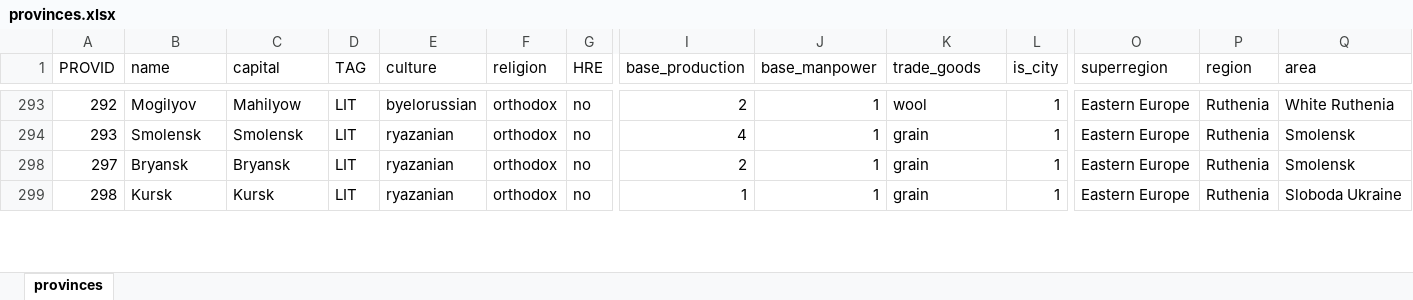
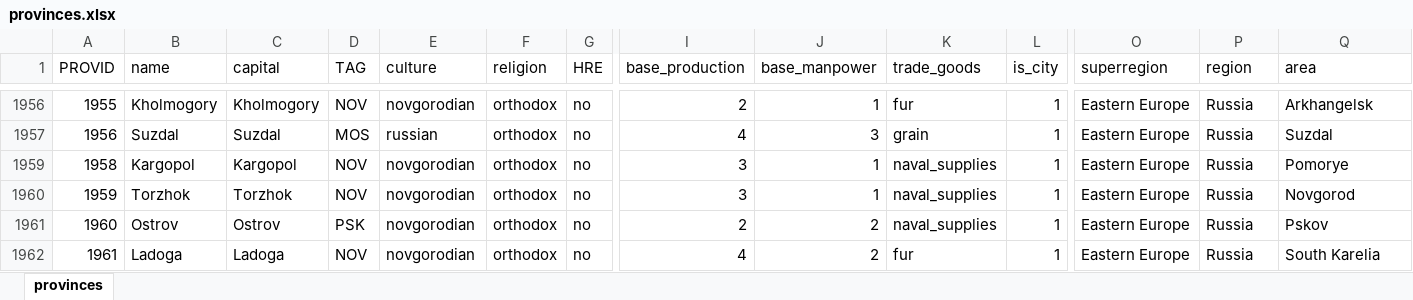
Before and after one commit to ice-Spurr/Europa_Projected_Scale_Geodata, an Excel workbook: DEFAULT_values/provinces.xlsx, sheet provinces, drawn as a sheet; only a part is shown, gaps mark what is left out; values as stored, in another font and other column widths than the file's, no cell formats; table styles not drawn; removed rows and columns are numbered as before the commit, all else as after; rows hold the shown columns only; the diff covers the shown part only; the diff names each change by its address in the sheet, - before the commit and + after, or states it on an @@ line.

```diff
--- a/DEFAULT_values/provinces.xlsx (sheet provinces)
+++ b/DEFAULT_values/provinces.xlsx (sheet provinces)
-A1956 (PROVID): 292
+A1956 (PROVID): 1955
-B1956 (name): Mogilyov
+B1956 (name): Kholmogory
-C1956 (capital): Mahilyow
+C1956 (capital): Kholmogory
-D1956 (TAG): LIT
+D1956 (TAG): NOV
-E1956 (culture): byelorussian
+E1956 (culture): novgorodian
-K1956 (trade_goods): wool
+K1956 (trade_goods): fur
-P1956:P1957 (region): Ruthenia
+P1956:P1957 (region): Russia
-Q1956 (area): White Ruthenia
+Q1956 (area): Arkhangelsk
-A1957 (PROVID): 293
+A1957 (PROVID): 1956
-B1957 (name): Smolensk
+B1957 (name): Suzdal
-C1957 (capital): Smolensk
+C1957 (capital): Suzdal
-D1957 (TAG): LIT
+D1957 (TAG): MOS
-E1957 (culture): ryazanian
+E1957 (culture): russian
-J1957 (base_manpower): 1
+J1957 (base_manpower): 3
-Q1957 (area): Smolensk
+Q1957 (area): Suzdal
@@ row 1959 unhidden: 1958 | Kargopol | Kargopol | NOV | novgorodian | orthodox | no | 3 | 1 | naval_supplies | 1 | Eastern Europe | Russia | Pomorye @@
@@ row 1960 unhidden: 1959 | Torzhok | Torzhok | NOV | novgorodian | orthodox | no | 3 | 1 | naval_supplies | 1 | Eastern Europe | Russia | Novgorod @@
-A1961 (PROVID): 297
+A1961 (PROVID): 1960
-B1961 (name): Bryansk
+B1961 (name): Ostrov
-C1961 (capital): Bryansk
+C1961 (capital): Ostrov
-D1961 (TAG): LIT
+D1961 (TAG): PSK
-E1961 (culture): ryazanian
+E1961 (culture): novgorodian
-J1961 (base_manpower): 1
+J1961 (base_manpower): 2
-K1961 (trade_goods): grain
+K1961 (trade_goods): naval_supplies
-P1961 (region): Ruthenia
+P1961 (region): Russia
-Q1961 (area): Smolensk
+Q1961 (area): Pskov
@@ row 299 hidden: 298 | Kursk | Kursk | LIT | ryazanian | orthodox | no | 1 | 1 | grain | 1 | Eastern Europe | Ruthenia | Sloboda Ukraine @@
@@ row 1962 unhidden: 1961 | Ladoga | Ladoga | NOV | novgorodian | orthodox | no | 4 | 2 | fur | 1 | Eastern Europe | Russia | South Karelia @@
```
Also changed, not shown: 44 hidden or unhidden rows and 164 edited cells elsewhere in this sheet, cell formats, 3 other files.
